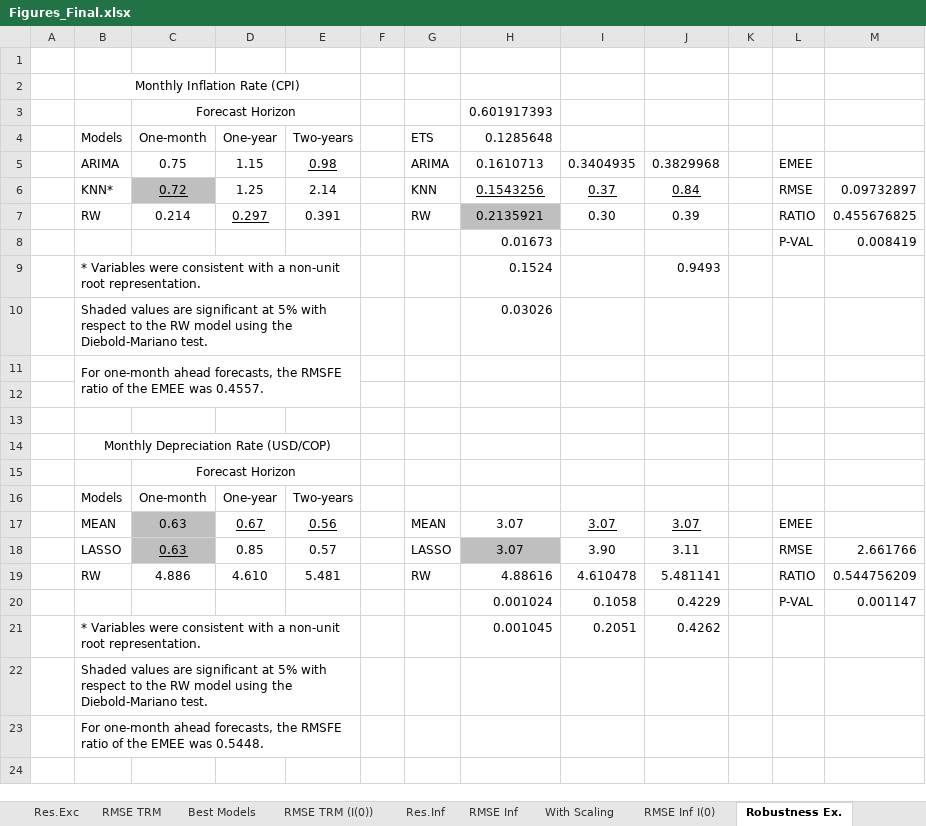
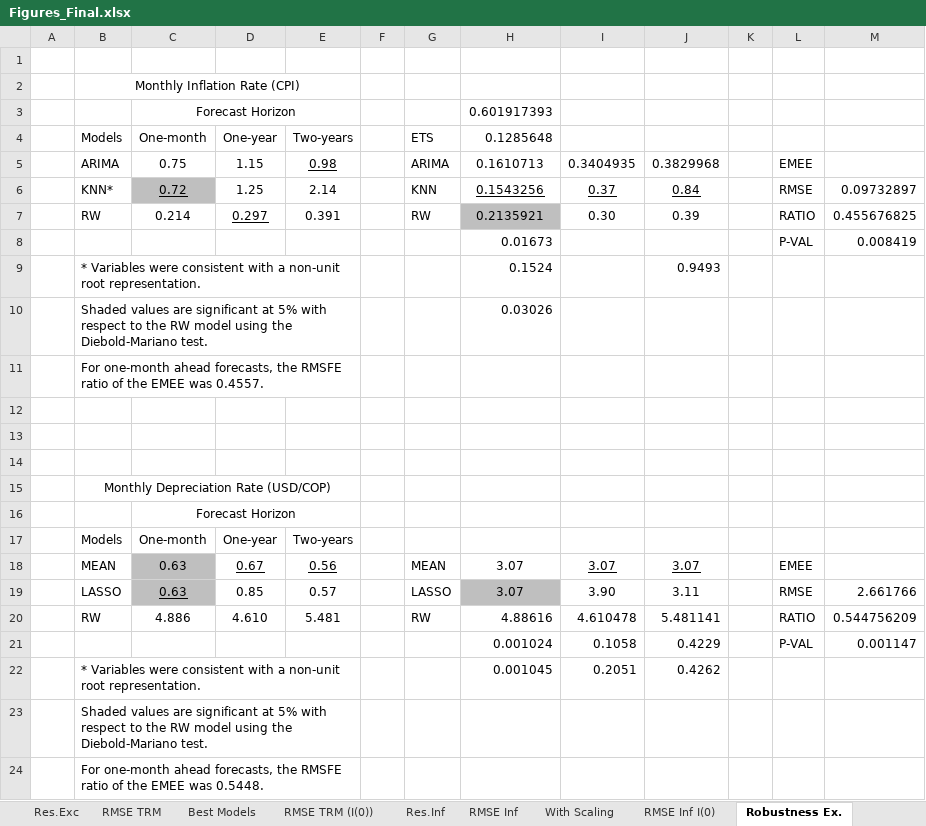
Before and after one commit to SantiagoD999/Mthesis, an Excel workbook: Figures_Final.xlsx, sheet Robustness Ex., drawn as a sheet; values as stored, in another font and other column widths than the file's, no borders; charts and pictures not drawn; removed rows and columns are numbered as before the commit, all else as after; the diff names each change by its address in the sheet, - before the commit and + after, or states it on an @@ line.

Commit message:
Add files via upload

```diff
--- a/Figures_Final.xlsx (sheet Robustness Ex.)
+++ b/Figures_Final.xlsx (sheet Robustness Ex.)
-B11:E12 merged
+B11:E11 merged
+row 14: (empty)
```
Also changed, not shown: charts or pictures.
